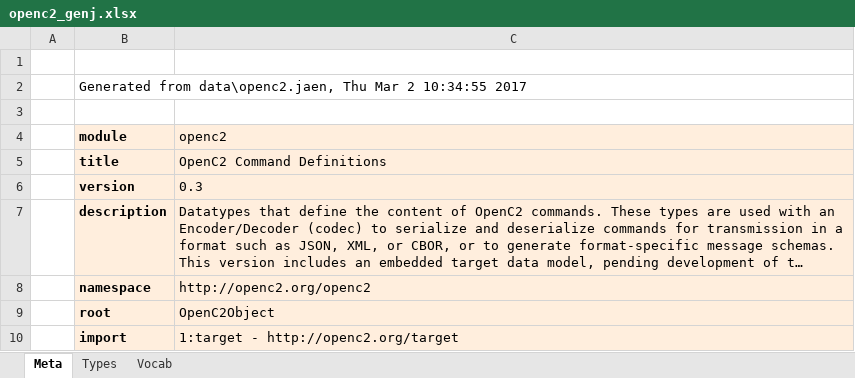
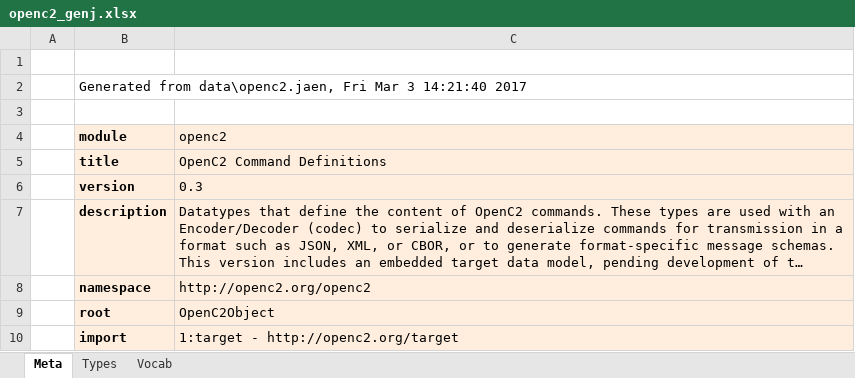
Before and after one commit to oasis-open/openc2-jadn-software, an Excel workbook: data_gen/openc2_genj.xlsx, sheet Meta, drawn as a sheet; long unchanged cells end in …; values as stored, in another font and other column widths than the file's, no borders; the diff names each change by its address in the sheet, - before the commit and + after, or states it on an @@ line.

```diff
--- a/data_gen/openc2_genj.xlsx (sheet Meta)
+++ b/data_gen/openc2_genj.xlsx (sheet Meta)
-B2 (module): …from data\openc2.jaen, Thu Mar 2 10:34:55 2017
+B2 (module): …from data\openc2.jaen, Fri Mar 3 14:21:40 2017
```
Also changed, not shown: sheet Types, sheet Vocab, docs/targets.xlsx, 6 other files.
